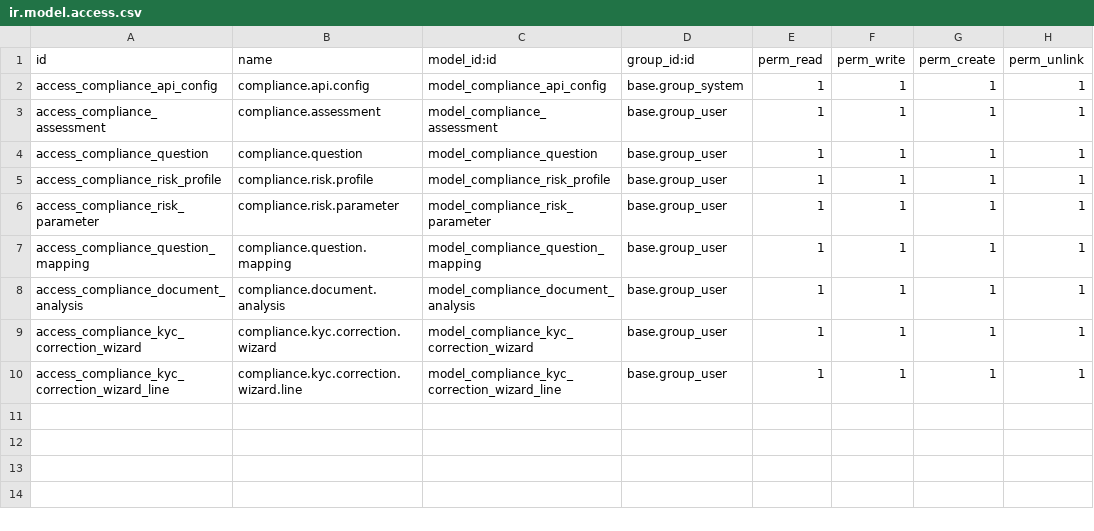
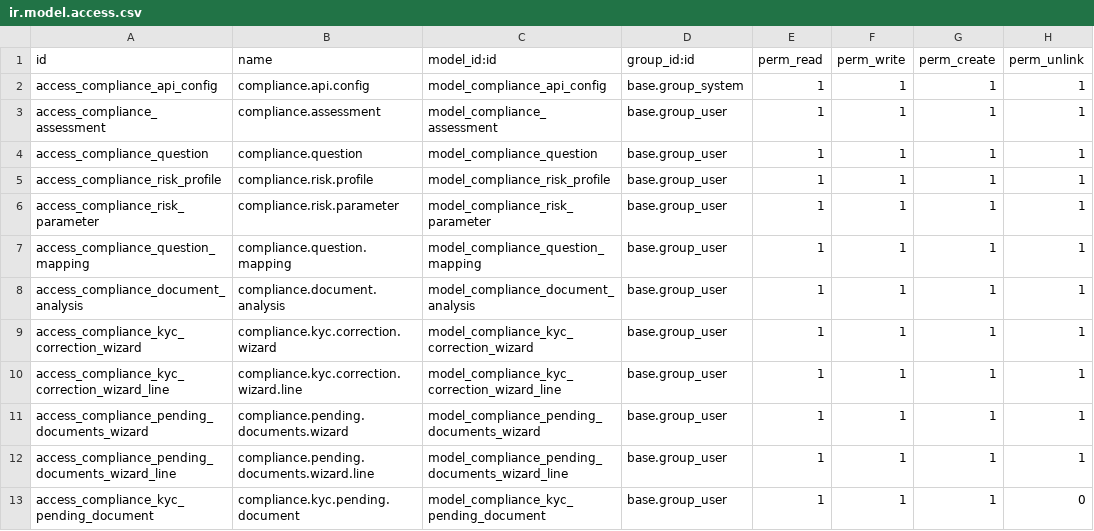
Before and after one commit to Lean-AZ/Complience, a CSV file: security/ir.model.access.csv, drawn as a sheet.

```diff
--- a/security/ir.model.access.csv
+++ b/security/ir.model.access.csv
@@ -10 +10,4 @@ access_compliance_kyc_correction_wizard,compliance.kyc.correction.wizard,model_c
 access_compliance_kyc_correction_wizard_line,compliance.kyc.correction.wizard.line,model_compliance_kyc_correction_wizard_line,base.group_user,1,1,1,1
+access_compliance_pending_documents_wizard,compliance.pending.documents.wizard,model_compliance_pending_documents_wizard,base.group_user,1,1,1,1
+access_compliance_pending_documents_wizard_line,compliance.pending.documents.wizard.line,model_compliance_pending_documents_wizard_line,base.group_user,1,1,1,1
+access_compliance_kyc_pending_document,compliance.kyc.pending.document,model_compliance_kyc_pending_document,base.group_user,1,1,1,0
```
Also changed, not shown: 14 other files.
